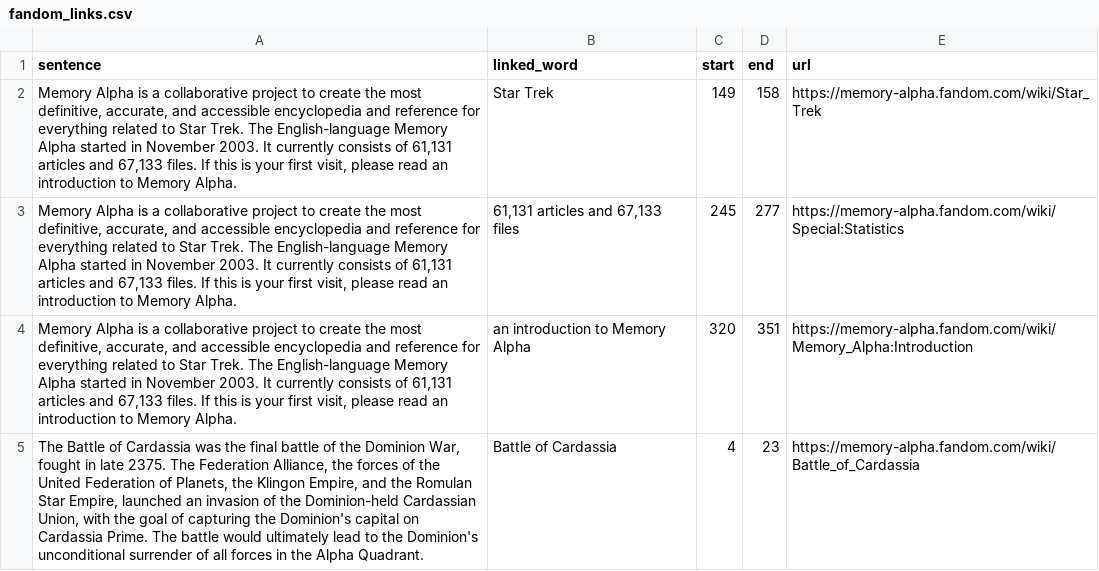
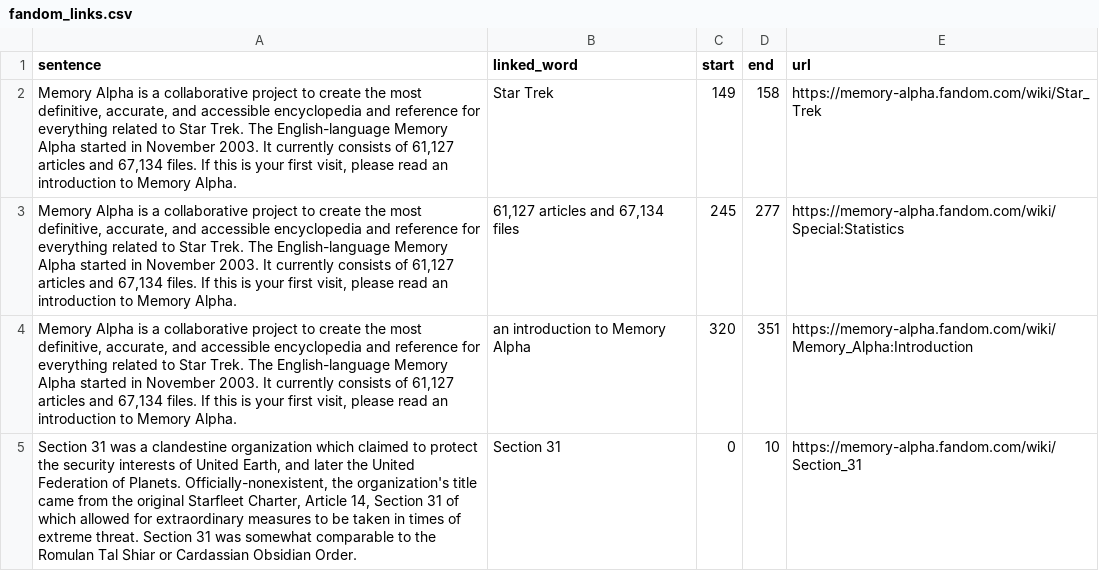
Before and after one commit to Sundeep2004/Sundeep-Fandom-Wiki-Project, a CSV file: fandom_links.csv, drawn as a sheet.

```diff
--- a/fandom_links.csv
+++ b/fandom_links.csv
@@ -1,5 +1,5 @@
 sentence,linked_word,start,end,url
-"Memory Alpha is a collaborative project to create the most definitive, accurate, and accessible encyclopedia and reference for everything related to Star Trek. The English-language Memory Alpha started in November 2003. It currently consists of 61,131 articles and 67,133 files. If this is your first visit, please read an introduction to Memory Alpha.",Star Trek,149,158,https://memory-alpha.fandom.com/wiki/Star_Trek
-"Memory Alpha is a collaborative project to create the most definitive, accurate, and accessible encyclopedia and reference for everything related to Star Trek. The English-language Memory Alpha started in November 2003. It currently consists of 61,131 articles and 67,133 files. If this is your first visit, please read an introduction to Memory Alpha.","61,131 articles and 67,133 files",245,277,https://memory-alpha.fandom.com/wiki/Special:Statistics
-"Memory Alpha is a collaborative project to create the most definitive, accurate, and accessible encyclopedia and reference for everything related to Star Trek. The English-language Memory Alpha started in November 2003. It currently consists of 61,131 articles and 67,133 files. If this is your first visit, please read an introduction to Memory Alpha.",an introduction to Memory Alpha,320,351,https://memory-alpha.fandom.com/wiki/Memory_Alpha:Introduction
-"The Battle of Cardassia was the final battle of the Dominion War, fought in late 2375. The Federation Alliance, the forces of the United Federation of Planets, the Klingon Empire, and the Romulan Star Empire, launched an invasion of the Dominion-held Cardassian Union, with the goal of capturing the Dominion's capital on Cardassia Prime. The battle would ultimately lead to the Dominion's unconditional surrender of all forces in the Alpha Quadrant.",Battle of Cardassia,4,23,https://memory-alpha.fandom.com/wiki/Battle_of_Cardassia
+"Memory Alpha is a collaborative project to create the most definitive, accurate, and accessible encyclopedia and reference for everything related to Star Trek. The English-language Memory Alpha started in November 2003. It currently consists of 61,127 articles and 67,134 files. If this is your first visit, please read an introduction to Memory Alpha.",Star Trek,149,158,https://memory-alpha.fandom.com/wiki/Star_Trek
+"Memory Alpha is a collaborative project to create the most definitive, accurate, and accessible encyclopedia and reference for everything related to Star Trek. The English-language Memory Alpha started in November 2003. It currently consists of 61,127 articles and 67,134 files. If this is your first visit, please read an introduction to Memory Alpha.","61,127 articles and 67,134 files",245,277,https://memory-alpha.fandom.com/wiki/Special:Statistics
+"Memory Alpha is a collaborative project to create the most definitive, accurate, and accessible encyclopedia and reference for everything related to Star Trek. The English-language Memory Alpha started in November 2003. It currently consists of 61,127 articles and 67,134 files. If this is your first visit, please read an introduction to Memory Alpha.",an introduction to Memory Alpha,320,351,https://memory-alpha.fandom.com/wiki/Memory_Alpha:Introduction
+"Section 31 was a clandestine organization which claimed to protect the security interests of United Earth, and later the United Federation of Planets. Officially-nonexistent, the organization's title came from the original Starfleet Charter, Article 14, Section 31 of which allowed for extraordinary measures to be taken in times of extreme threat. Section 31 was somewhat comparable to the Romulan Tal Shiar or Cardassian Obsidian Order.",Section 31,0,10,https://memory-alpha.fandom.com/wiki/Section_31
```
Also changed, not shown: 2 other files.
